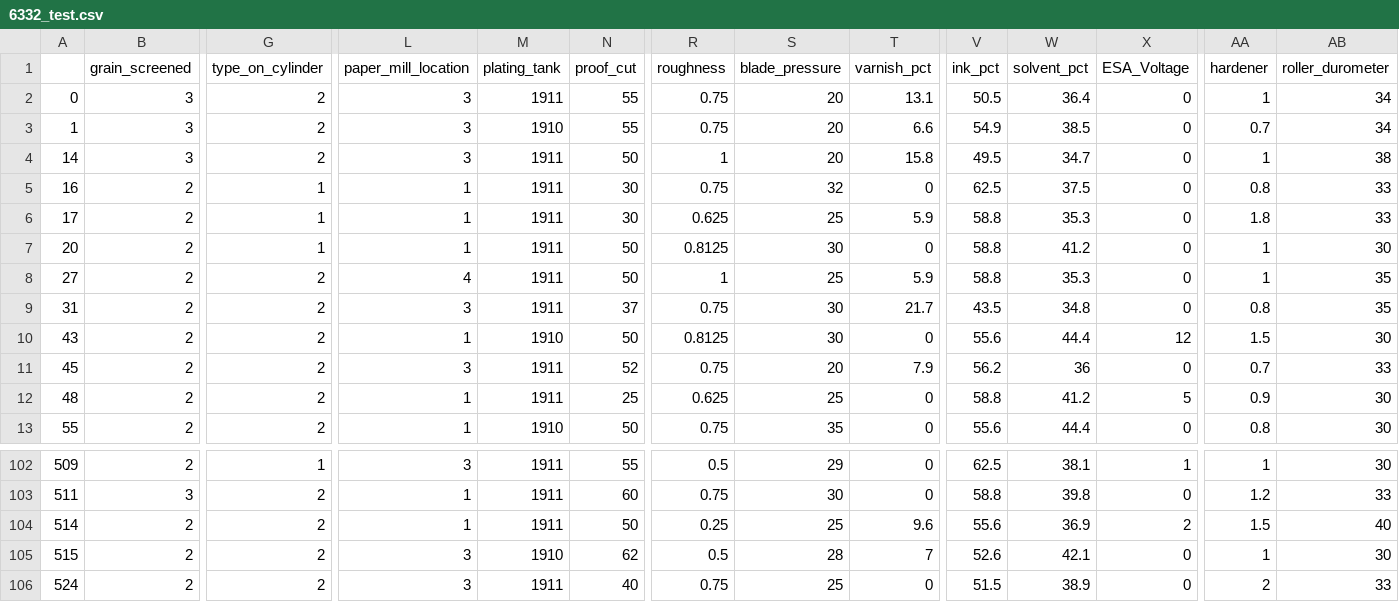
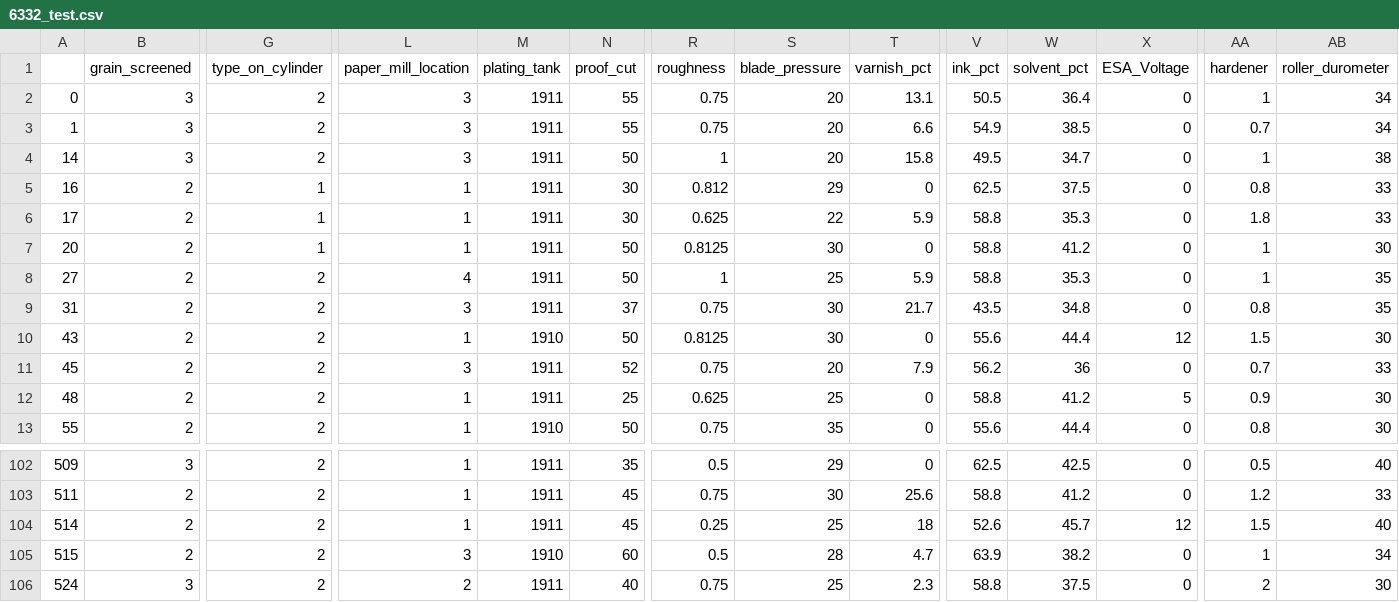
Before and after one commit to arctickey/WB_PD2, a CSV file: imputed_data/mice/6332_test.csv, drawn as a sheet; only a part is shown, gaps mark what is left out; the diff covers the shown part only; the diff names each change by its address in the sheet, - before the commit and + after, or states it on an @@ line.

```diff
--- a/imputed_data/mice/6332_test.csv
+++ b/imputed_data/mice/6332_test.csv
-M3 (plating_tank): 1910
+M3 (plating_tank): 1911
-R5 (roughness): 0.75
+R5 (roughness): 0.812
-S5 (blade_pressure): 32
+S5 (blade_pressure): 29
-S6 (blade_pressure): 25
+S6 (blade_pressure): 22
-B102 (grain_screened): 2
+B102 (grain_screened): 3
-G102 (type_on_cylinder): 1
+G102 (type_on_cylinder): 2
-L102 (paper_mill_location): 3
+L102 (paper_mill_location): 1
-N102 (proof_cut): 55
+N102 (proof_cut): 35
-W102 (solvent_pct): 38.1
+W102 (solvent_pct): 42.5
-X102 (ESA_Voltage): 1
+X102 (ESA_Voltage): 0
-AA102 (hardener): 1
+AA102 (hardener): 0.5
-AB102 (roller_durometer): 30
+AB102 (roller_durometer): 40
-B103 (grain_screened): 3
+B103 (grain_screened): 2
-N103 (proof_cut): 60
+N103 (proof_cut): 45
-T103 (varnish_pct): 0
+T103 (varnish_pct): 25.6
-W103 (solvent_pct): 39.8
+W103 (solvent_pct): 41.2
-N104 (proof_cut): 50
+N104 (proof_cut): 45
-T104 (varnish_pct): 9.6
+T104 (varnish_pct): 18
-V104 (ink_pct): 55.6
+V104 (ink_pct): 52.6
-W104 (solvent_pct): 36.9
+W104 (solvent_pct): 45.7
-X104 (ESA_Voltage): 2
+X104 (ESA_Voltage): 12
-N105 (proof_cut): 62
+N105 (proof_cut): 60
-T105 (varnish_pct): 7
+T105 (varnish_pct): 4.7
-V105 (ink_pct): 52.6
+V105 (ink_pct): 63.9
-W105 (solvent_pct): 42.1
+W105 (solvent_pct): 38.2
-AB105 (roller_durometer): 30
+AB105 (roller_durometer): 34
-B106 (grain_screened): 2
+B106 (grain_screened): 3
-L106 (paper_mill_location): 3
+L106 (paper_mill_location): 2
-T106 (varnish_pct): 0
+T106 (varnish_pct): 2.3
-V106 (ink_pct): 51.5
+V106 (ink_pct): 58.8
-W106 (solvent_pct): 38.9
+W106 (solvent_pct): 37.5
-AB106 (roller_durometer): 33
+AB106 (roller_durometer): 30
```
Also changed, not shown: 83 edited cells elsewhere in this file, imputed_data/median/6332_test.csv, imputed_data/median/6332_train.csv, 7 other files.
